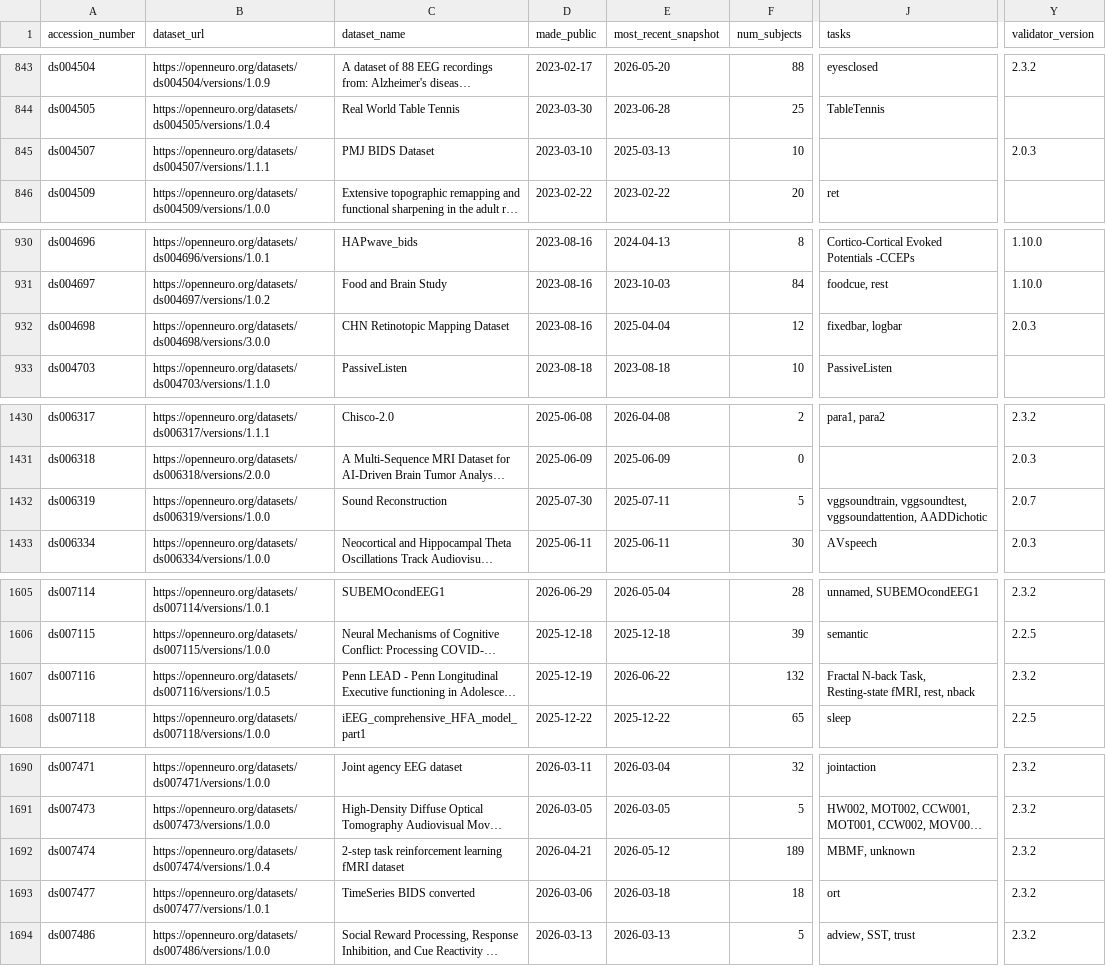
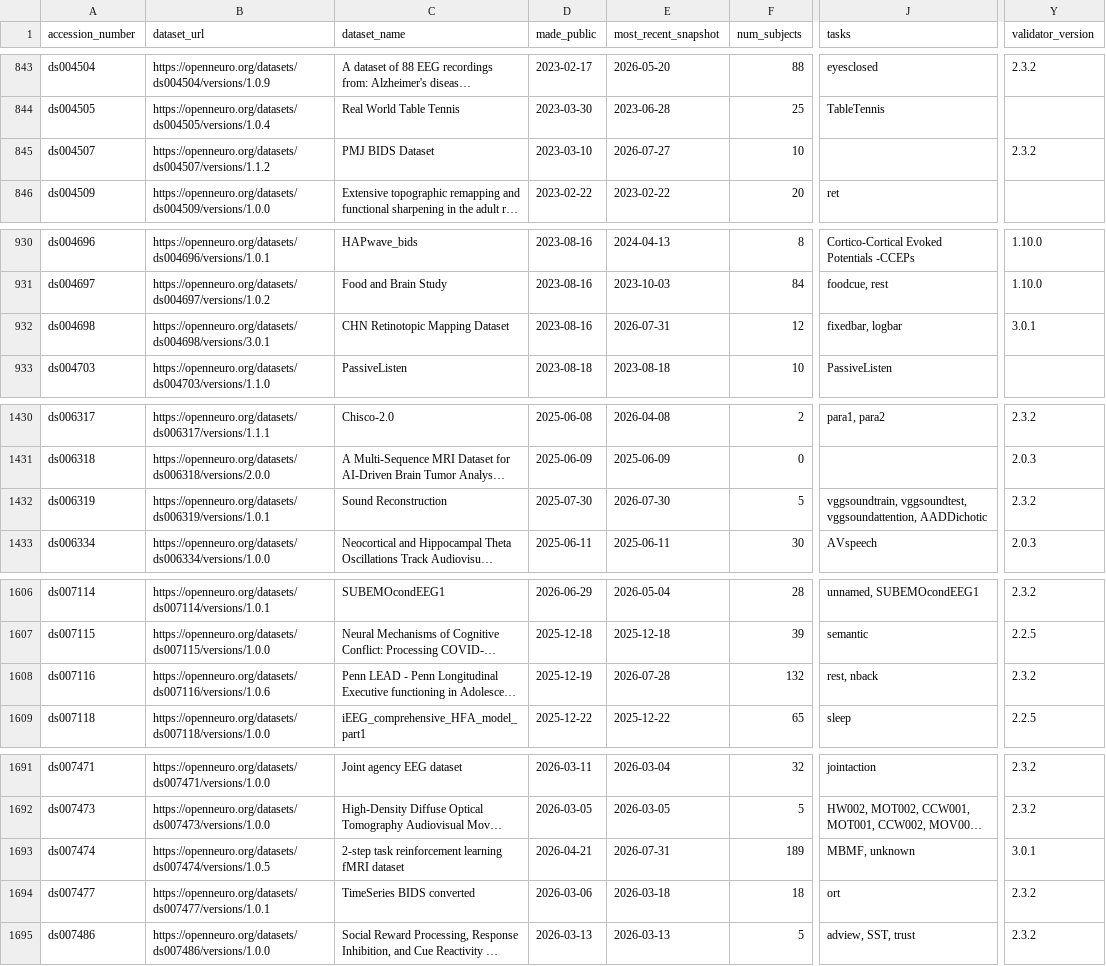
Before and after one commit to jbwexler/openneuro_metadata, a CSV file: metadata.csv, drawn as a sheet; only a part is shown, gaps mark what is left out; long unchanged cells end in …; addresses are those after the commit; the diff covers the shown part only; the diff names each change by its address in the sheet, - before the commit and + after, or states it on an @@ line.

```diff
--- a/metadata.csv
+++ b/metadata.csv
-B845 (dataset_url): https://openneuro.org/datasets/ds004507/versions/1.1.1
+B845 (dataset_url): https://openneuro.org/datasets/ds004507/versions/1.1.2
-E845 (most_recent_snapshot): 2025-03-13
+E845 (most_recent_snapshot): 2026-07-27
-Y845 (validator_version): 2.0.3
+Y845 (validator_version): 2.3.2
-B932 (dataset_url): https://openneuro.org/datasets/ds004698/versions/3.0.0
+B932 (dataset_url): https://openneuro.org/datasets/ds004698/versions/3.0.1
-E932 (most_recent_snapshot): 2025-04-04
+E932 (most_recent_snapshot): 2026-07-31
-Y932 (validator_version): 2.0.3
+Y932 (validator_version): 3.0.1
-B1432 (dataset_url): https://openneuro.org/datasets/ds006319/versions/1.0.0
+B1432 (dataset_url): https://openneuro.org/datasets/ds006319/versions/1.0.1
-E1432 (most_recent_snapshot): 2025-07-11
+E1432 (most_recent_snapshot): 2026-07-30
-Y1432 (validator_version): 2.0.7
+Y1432 (validator_version): 2.3.2
-B1608 (dataset_url): https://openneuro.org/datasets/ds007116/versions/1.0.5
+B1608 (dataset_url): https://openneuro.org/datasets/ds007116/versions/1.0.6
-E1608 (most_recent_snapshot): 2026-06-22
+E1608 (most_recent_snapshot): 2026-07-28
-J1608 (tasks): Fractal N-back Task, Resting-state fMRI, rest, nback
+J1608 (tasks): rest, nback
-B1693 (dataset_url): https://openneuro.org/datasets/ds007474/versions/1.0.4
+B1693 (dataset_url): https://openneuro.org/datasets/ds007474/versions/1.0.5
-E1693 (most_recent_snapshot): 2026-05-12
+E1693 (most_recent_snapshot): 2026-07-31
-Y1693 (validator_version): 2.3.2
+Y1693 (validator_version): 3.0.1
```
Also changed, not shown: 8 added rows and 44 edited cells elsewhere in this file.
